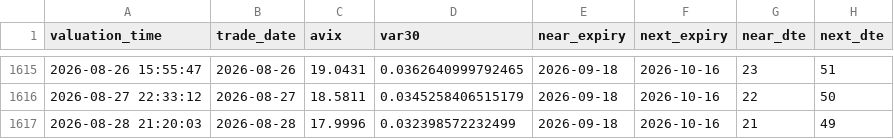
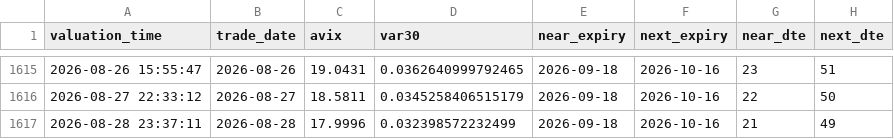
Before and after one commit to AmineSeRaFimmm/a-share-five-layer-pwa, a CSV file: data/avix/avix_history.csv, drawn as a sheet; only a part is shown, gaps mark what is left out; the diff names each change by its address in the sheet, - before the commit and + after, or states it on an @@ line.

```diff
--- a/data/avix/avix_history.csv
+++ b/data/avix/avix_history.csv
-A1617 (valuation_time): 2026-08-28 21:20:03
+A1617 (valuation_time): 2026-08-28 23:37:11
```
Also changed, not shown: data/avix_300_close_mid.csv, data/avix_s3_s4_signals.csv, 2 other files.
